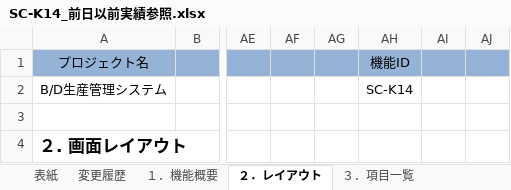
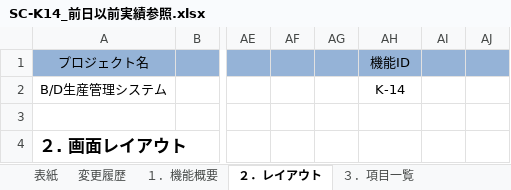
Before and after one commit to LeviDlflu/backdoor, an Excel workbook: 01_基本設計書/20200220リリース/SC-K14_前日以前実績参照.xlsx, sheet ２．レイアウト, drawn as a sheet; only a part is shown, gaps mark what is left out; values as stored, in another font and other column widths than the file's, no borders; charts and pictures not drawn; the diff names each change by its address in the sheet, - before the commit and + after, or states it on an @@ line.

```diff
--- a/01_基本設計書/20200220リリース/SC-K14_前日以前実績参照.xlsx (sheet ２．レイアウト)
+++ b/01_基本設計書/20200220リリース/SC-K14_前日以前実績参照.xlsx (sheet ２．レイアウト)
-AH2: SC-K14
+AH2: K-14
```
Also changed, not shown: sheet ３．項目一覧, sheet １．機能概要, sheet ５．メッセージ仕様, sheet ６．補足事項, sheet ４．イベント仕様, charts or pictures, 01_基本設計書/20200220リリース/SC-K13_当日実績参照.xlsx, 01_基本設計書/20200220リリース/SC-K14A_前日以前詳細実績参照.xlsx, 17 other files.
